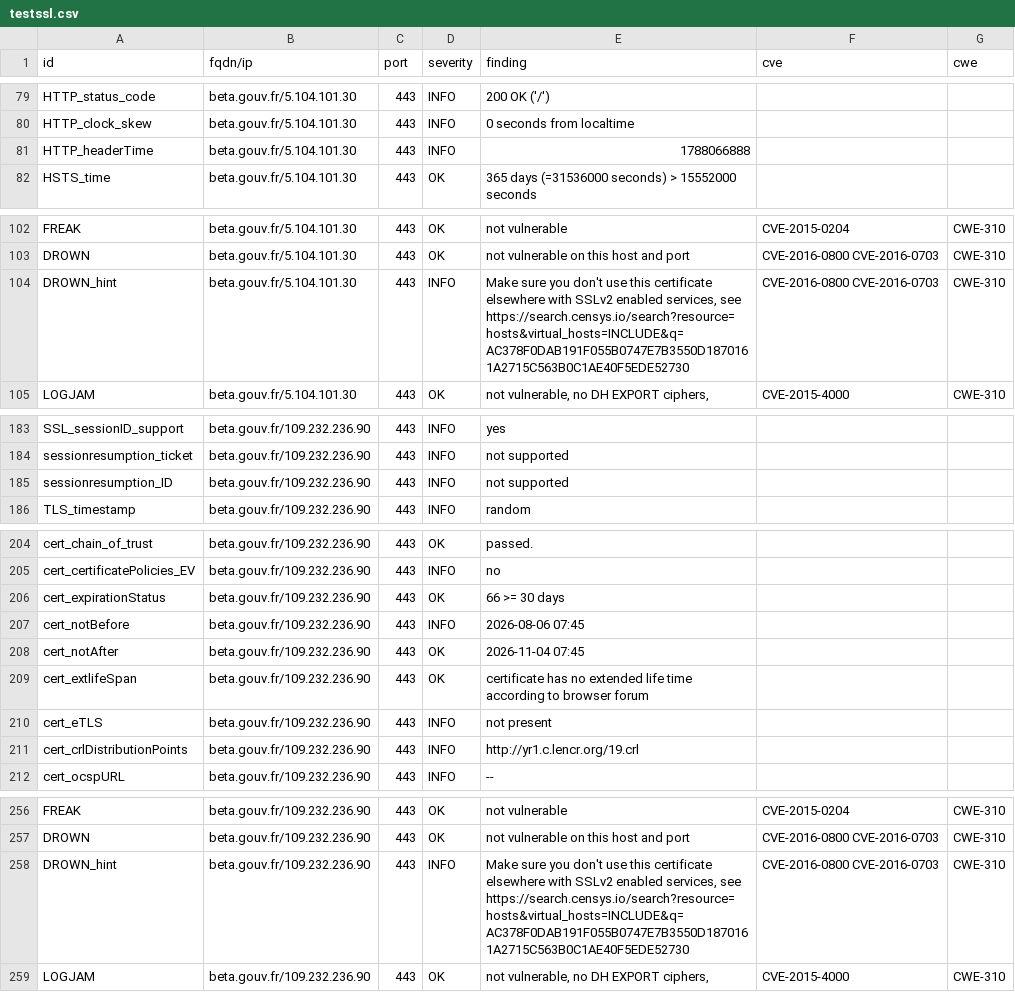
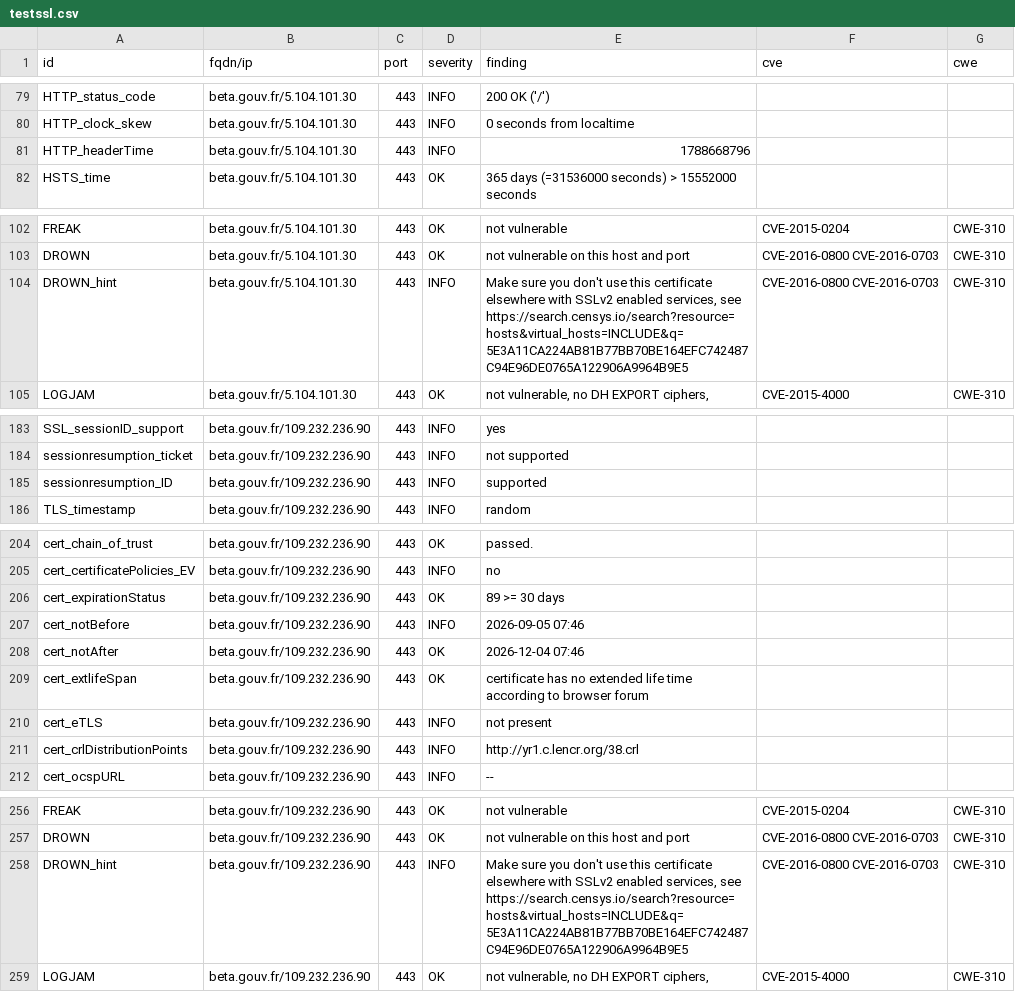
Before and after one commit to Mintoo200/dashlord, a CSV file: results/aHR0cHM6Ly9iZXRhLmdvdXYuZnI=/testssl.csv, drawn as a sheet; only a part is shown, gaps mark what is left out; the diff covers the shown part only.

```diff
--- a/results/aHR0cHM6Ly9iZXRhLmdvdXYuZnI=/testssl.csv
+++ b/results/aHR0cHM6Ly9iZXRhLmdvdXYuZnI=/testssl.csv
@@ -80,3 +80,3 @@
 "HTTP_clock_skew","beta.gouv.fr/5.104.101.30","443","INFO","0 seconds from localtime","",""
-"HTTP_headerTime","beta.gouv.fr/5.104.101.30","443","INFO","1788066888","",""
+"HTTP_headerTime","beta.gouv.fr/5.104.101.30","443","INFO","1788668796","",""
 "HSTS_time","beta.gouv.fr/5.104.101.30","443","OK","365 days (=31536000 seconds) > 15552000 seconds","",""
@@ -103,3 +103,3 @@
 "DROWN","beta.gouv.fr/5.104.101.30","443","OK","not vulnerable on this host and port","CVE-2016-0800 CVE-2016-0703","CWE-310"
-"DROWN_hint","beta.gouv.fr/5.104.101.30","443","INFO","Make sure you don't use this certificate elsewhere with SSLv2 enabled services, see https://search.censys.io/search?resource=hosts&virtual_hosts=INCLUDE&q=AC378F0DAB191F055B0747E7B3550D1870161A2715C563B0C1AE40F5EDE52730","CVE-2016-0800 CVE-2016-0703","CWE-310"
+"DROWN_hint","beta.gouv.fr/5.104.101.30","443","INFO","Make sure you don't use this certificate elsewhere with SSLv2 enabled services, see https://search.censys.io/search?resource=hosts&virtual_hosts=INCLUDE&q=5E3A11CA224AB81B77BB70BE164EFC742487C94E96DE0765A122906A9964B9E5","CVE-2016-0800 CVE-2016-0703","CWE-310"
 "LOGJAM","beta.gouv.fr/5.104.101.30","443","OK","not vulnerable, no DH EXPORT ciphers,","CVE-2015-4000","CWE-310"
@@ -184,3 +184,3 @@
 "sessionresumption_ticket","beta.gouv.fr/109.232.236.90","443","INFO","not supported","",""
-"sessionresumption_ID","beta.gouv.fr/109.232.236.90","443","INFO","not supported","",""
+"sessionresumption_ID","beta.gouv.fr/109.232.236.90","443","INFO","supported","",""
 "TLS_timestamp","beta.gouv.fr/109.232.236.90","443","INFO","random","",""
@@ -205,8 +205,8 @@
 "cert_certificatePolicies_EV","beta.gouv.fr/109.232.236.90","443","INFO","no","",""
-"cert_expirationStatus","beta.gouv.fr/109.232.236.90","443","OK","66 >= 30 days","",""
-"cert_notBefore","beta.gouv.fr/109.232.236.90","443","INFO","2026-08-06 07:45","",""
-"cert_notAfter","beta.gouv.fr/109.232.236.90","443","OK","2026-11-04 07:45","",""
+"cert_expirationStatus","beta.gouv.fr/109.232.236.90","443","OK","89 >= 30 days","",""
+"cert_notBefore","beta.gouv.fr/109.232.236.90","443","INFO","2026-09-05 07:46","",""
+"cert_notAfter","beta.gouv.fr/109.232.236.90","443","OK","2026-12-04 07:46","",""
 "cert_extlifeSpan","beta.gouv.fr/109.232.236.90","443","OK","certificate has no extended life time according to browser forum","",""
 "cert_eTLS","beta.gouv.fr/109.232.236.90","443","INFO","not present","",""
-"cert_crlDistributionPoints","beta.gouv.fr/109.232.236.90","443","INFO","http://yr1.c.lencr.org/19.crl","",""
+"cert_crlDistributionPoints","beta.gouv.fr/109.232.236.90","443","INFO","http://yr1.c.lencr.org/38.crl","",""
 "cert_ocspURL","beta.gouv.fr/109.232.236.90","443","INFO","--","",""
@@ -257,3 +257,3 @@
 "DROWN","beta.gouv.fr/109.232.236.90","443","OK","not vulnerable on this host and port","CVE-2016-0800 CVE-2016-0703","CWE-310"
-"DROWN_hint","beta.gouv.fr/109.232.236.90","443","INFO","Make sure you don't use this certificate elsewhere with SSLv2 enabled services, see https://search.censys.io/search?resource=hosts&virtual_hosts=INCLUDE&q=AC378F0DAB191F055B0747E7B3550D1870161A2715C563B0C1AE40F5EDE52730","CVE-2016-0800 CVE-2016-0703","CWE-310"
+"DROWN_hint","beta.gouv.fr/109.232.236.90","443","INFO","Make sure you don't use this certificate elsewhere with SSLv2 enabled services, see https://search.censys.io/search?resource=hosts&virtual_hosts=INCLUDE&q=5E3A11CA224AB81B77BB70BE164EFC742487C94E96DE0765A122906A9964B9E5","CVE-2016-0800 CVE-2016-0703","CWE-310"
 "LOGJAM","beta.gouv.fr/109.232.236.90","443","OK","not vulnerable, no DH EXPORT ciphers,","CVE-2015-4000","CWE-310"
```
Also changed, not shown: 14 edited cells elsewhere in this file, 10 other files.
